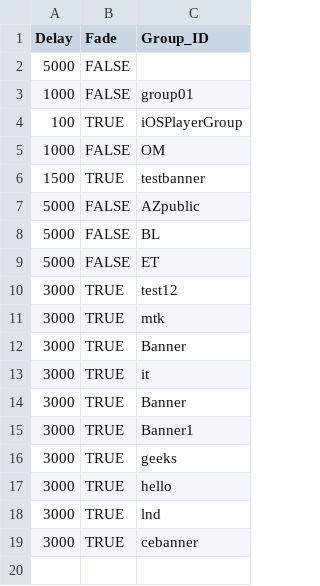
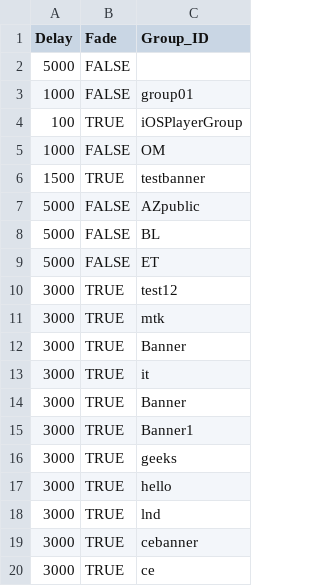
Before and after one commit to KBSOpenSocialGadget/KBSOpenSocialGadget.github.io, a CSV file: Banner/file/config/Config.csv, drawn as a sheet; the diff names each change by its address in the sheet, - before the commit and + after, or states it on an @@ line.

Commit message:
Update Config.csv

```diff
--- a/Banner/file/config/Config.csv
+++ b/Banner/file/config/Config.csv
+row 20: 3000 | TRUE | ce
```
